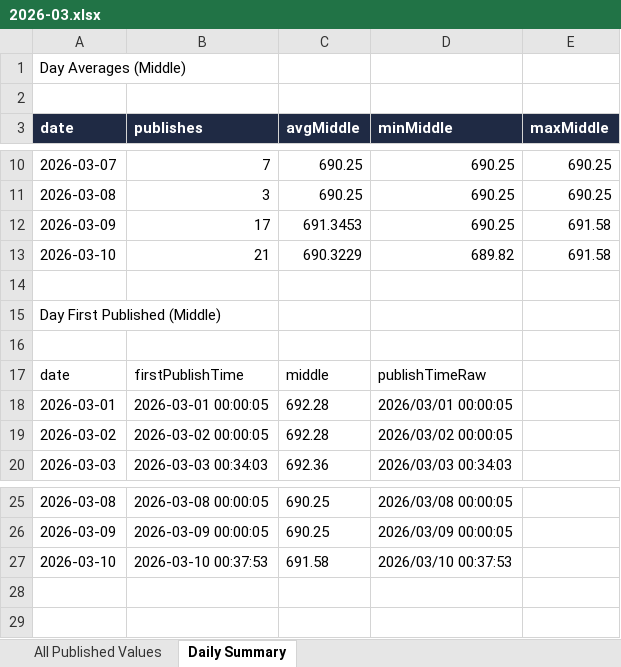
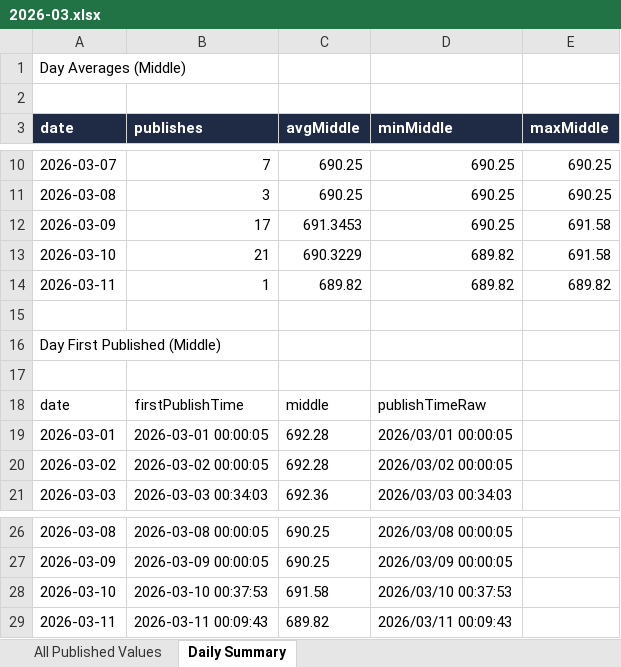
Before and after one commit to lsvkarunkumar/boc-usd-cny-dashboard, an Excel workbook: data/2026/2026-03.xlsx, sheet Daily Summary, drawn as a sheet; only a part is shown, gaps mark what is left out; values as stored, in another font and other column widths than the file's, no borders; the diff names each change by its address in the sheet, - before the commit and + after, or states it on an @@ line.

```diff
--- a/data/2026/2026-03.xlsx (sheet Daily Summary)
+++ b/data/2026/2026-03.xlsx (sheet Daily Summary)
+row 14: 2026-03-11 | 1 | 689.82 | 689.82 | 689.82
+row 29: 2026-03-11 | 2026-03-11 00:09:43 | 689.82 | 2026/03/11 00:09:43
```
Also changed, not shown: sheet All Published Values, 3 other files.
